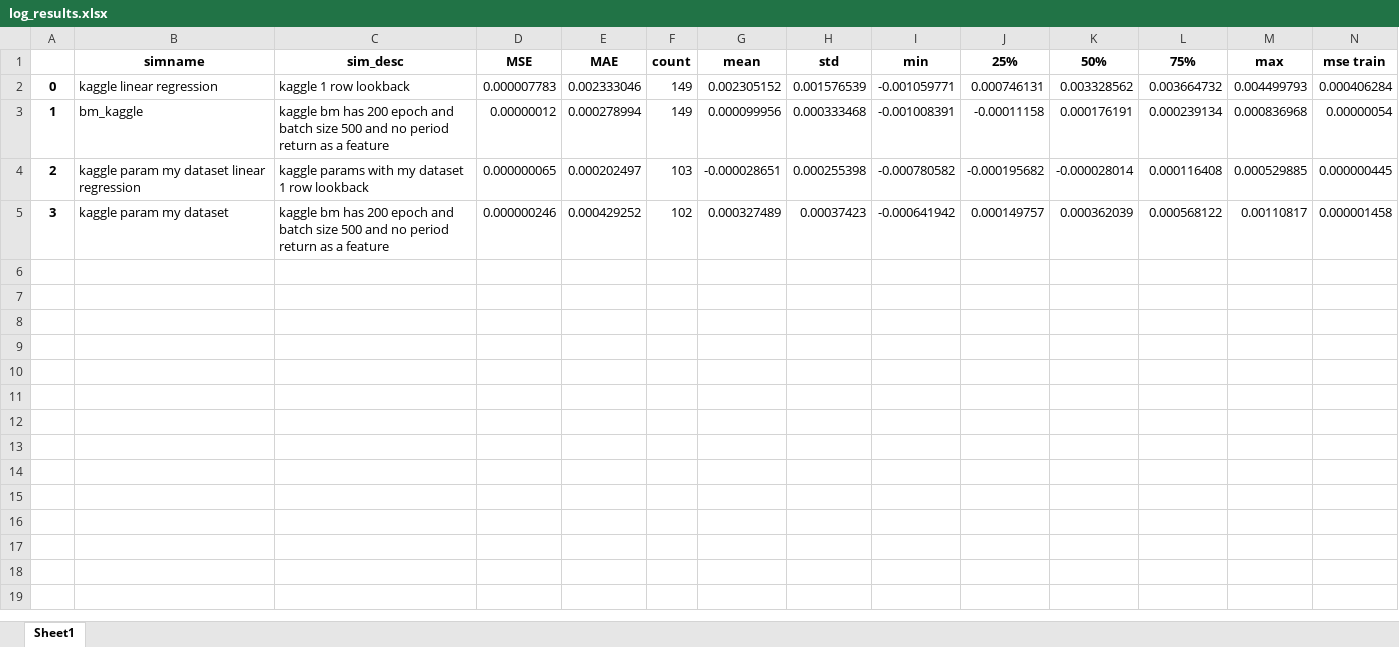
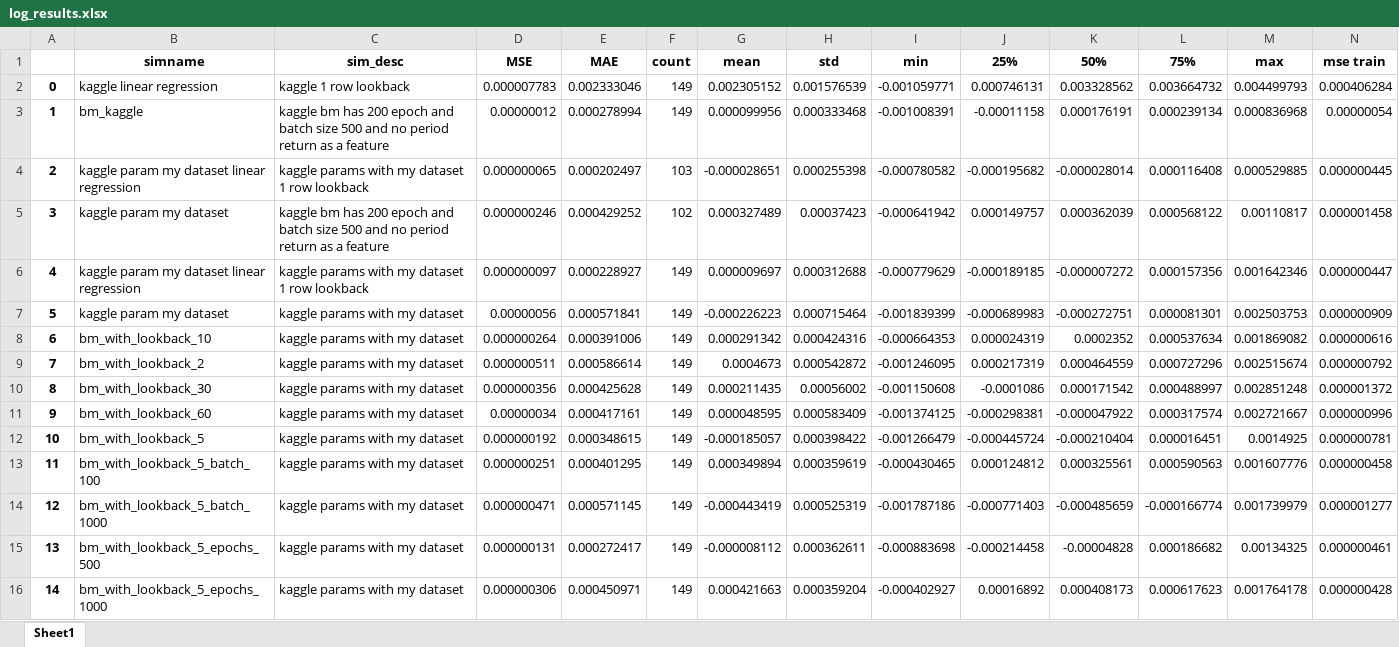
Before and after one commit to kaiaeberli/kai_code, an Excel workbook: capstone_project/log_results.xlsx, sheet Sheet1, drawn as a sheet; only a part is shown; values as stored, in another font and other column widths than the file's, no borders; rows hold the shown columns only; ↵ is a line break in a cell; the diff names each change by its address in the sheet, - before the commit and + after, or states it on an @@ line.

```diff
--- a/capstone_project/log_results.xlsx (sheet Sheet1)
+++ b/capstone_project/log_results.xlsx (sheet Sheet1)
+row 6: 4 | kaggle param my dataset linear regression | kaggle params with my dataset ↵ 1 row lookback | 0.000000097 | 0.000228927 | 149 | 0.000009697 | 0.000312688 | -0.000779629 | -0.000189185 | -0.000007272 | 0.000157356 | 0.001642346 | 0.000000447
+row 7: 5 | kaggle param my dataset | kaggle params with my dataset | 0.00000056 | 0.000571841 | 149 | -0.000226223 | 0.000715464 | -0.001839399 | -0.000689983 | -0.000272751 | 0.000081301 | 0.002503753 | 0.000000909
+row 8: 6 | bm_with_lookback_10 | kaggle params with my dataset | 0.000000264 | 0.000391006 | 149 | 0.000291342 | 0.000424316 | -0.000664353 | 0.000024319 | 0.0002352 | 0.000537634 | 0.001869082 | 0.000000616
+row 9: 7 | bm_with_lookback_2 | kaggle params with my dataset | 0.000000511 | 0.000586614 | 149 | 0.0004673 | 0.000542872 | -0.001246095 | 0.000217319 | 0.000464559 | 0.000727296 | 0.002515674 | 0.000000792
+row 10: 8 | bm_with_lookback_30 | kaggle params with my dataset | 0.000000356 | 0.000425628 | 149 | 0.000211435 | 0.00056002 | -0.001150608 | -0.0001086 | 0.000171542 | 0.000488997 | 0.002851248 | 0.000001372
+row 11: 9 | bm_with_lookback_60 | kaggle params with my dataset | 0.00000034 | 0.000417161 | 149 | 0.000048595 | 0.000583409 | -0.001374125 | -0.000298381 | -0.000047922 | 0.000317574 | 0.002721667 | 0.000000996
+row 12: 10 | bm_with_lookback_5 | kaggle params with my dataset | 0.000000192 | 0.000348615 | 149 | -0.000185057 | 0.000398422 | -0.001266479 | -0.000445724 | -0.000210404 | 0.000016451 | 0.0014925 | 0.000000781
+row 13: 11 | bm_with_lookback_5_batch_100 | kaggle params with my dataset | 0.000000251 | 0.000401295 | 149 | 0.000349894 | 0.000359619 | -0.000430465 | 0.000124812 | 0.000325561 | 0.000590563 | 0.001607776 | 0.000000458
+row 14: 12 | bm_with_lookback_5_batch_1000 | kaggle params with my dataset | 0.000000471 | 0.000571145 | 149 | -0.000443419 | 0.000525319 | -0.001787186 | -0.000771403 | -0.000485659 | -0.000166774 | 0.001739979 | 0.000001277
+row 15: 13 | bm_with_lookback_5_epochs_500 | kaggle params with my dataset | 0.000000131 | 0.000272417 | 149 | -0.000008112 | 0.000362611 | -0.000883698 | -0.000214458 | -0.00004828 | 0.000186682 | 0.00134325 | 0.000000461
+row 16: 14 | bm_with_lookback_5_epochs_1000 | kaggle params with my dataset | 0.000000306 | 0.000450971 | 149 | 0.000421663 | 0.000359204 | -0.000402927 | 0.00016892 | 0.000408173 | 0.000617623 | 0.001764178 | 0.000000428
```
Also changed, not shown: 11 other files.
